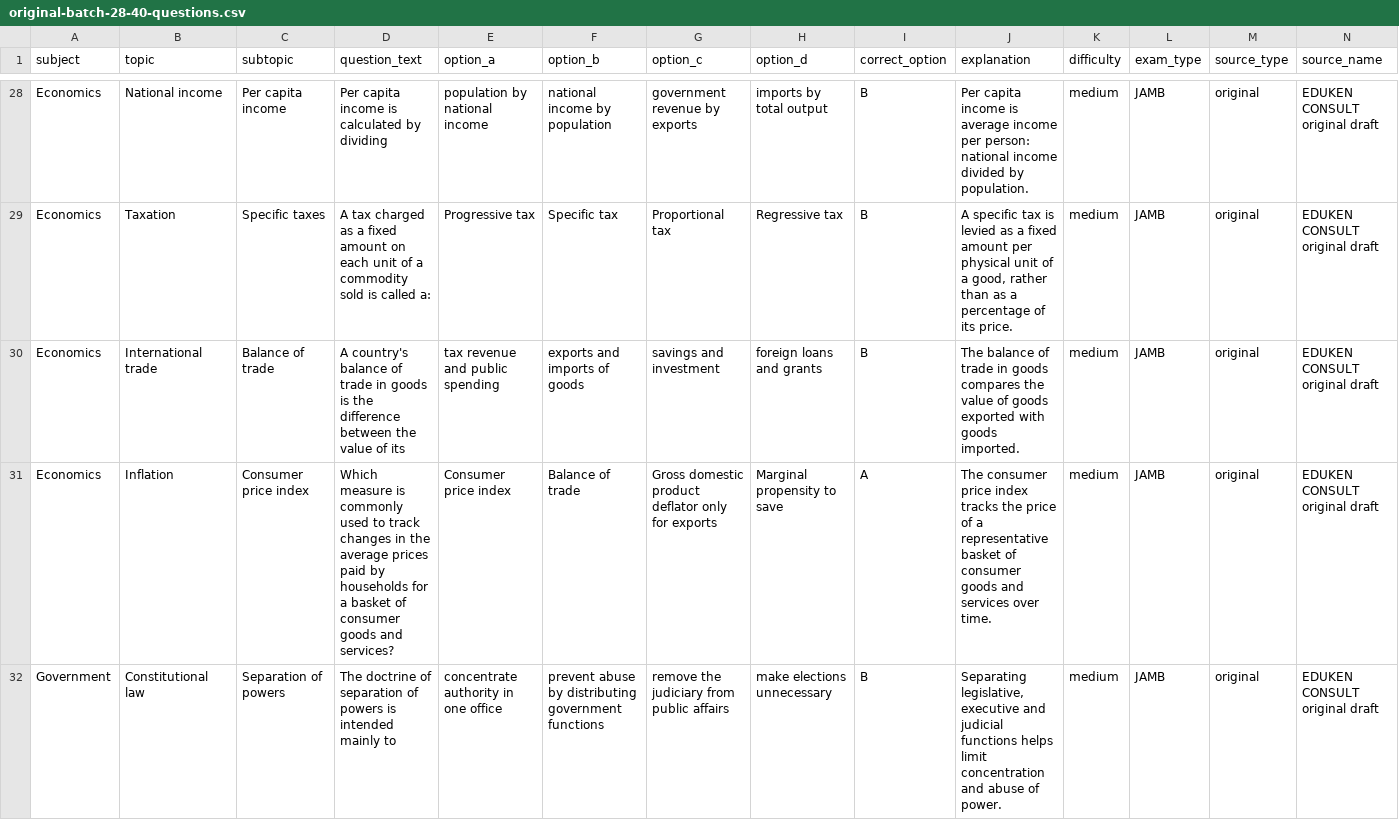
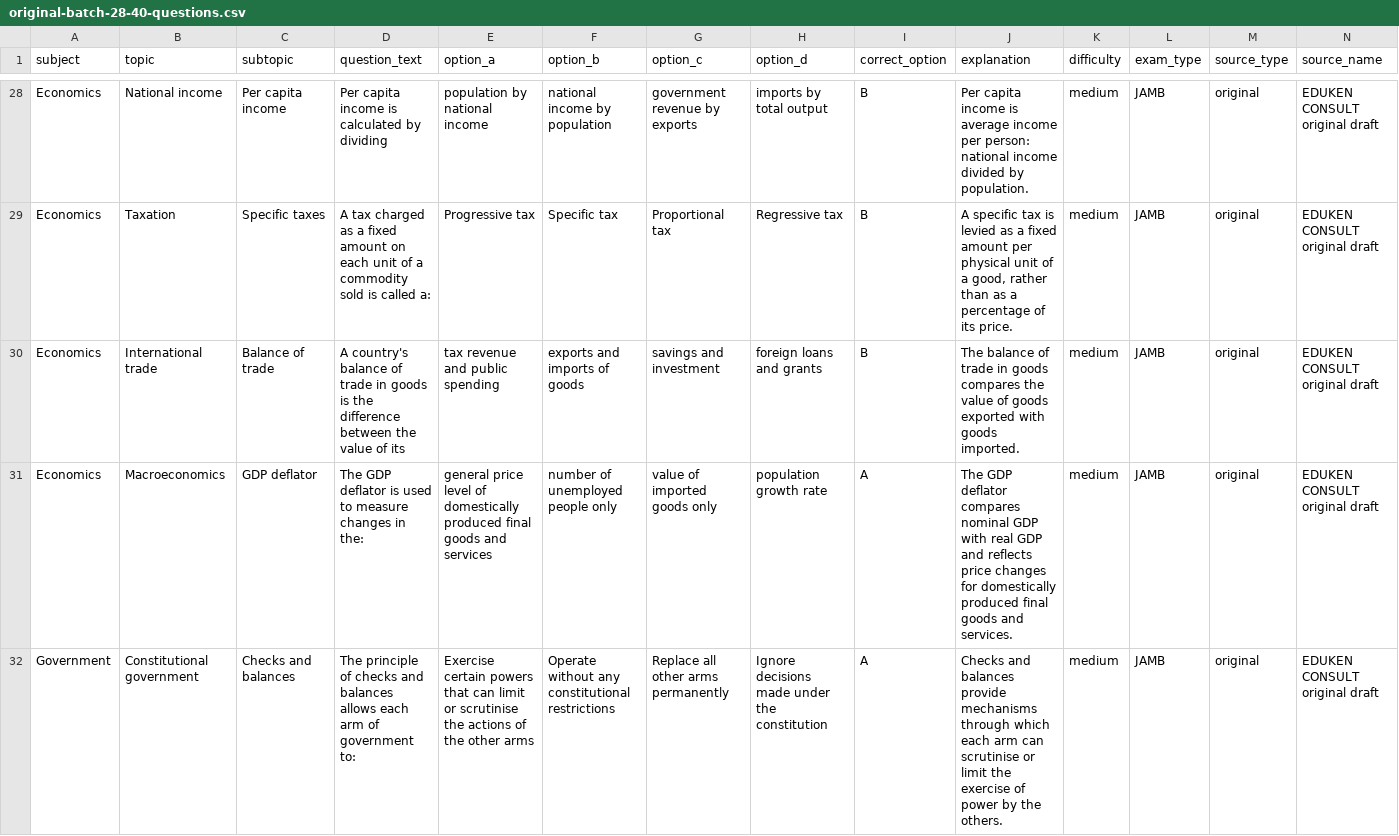
Before and after one commit to timmyjoe385-netizen/EDUKEN-CONSULT-, a CSV file: content/cbt/original-batch-28-40-questions.csv, drawn as a sheet; only a part is shown, gaps mark what is left out; the diff covers the shown part only; the diff names each change by its address in the sheet, - before the commit and + after, or states it on an @@ line.

Commit message:
Diversify economics and government topics in batch 28

```diff
--- a/content/cbt/original-batch-28-40-questions.csv
+++ b/content/cbt/original-batch-28-40-questions.csv
-B31 (topic): Inflation
+B31 (topic): Macroeconomics
-C31 (subtopic): Consumer price index
+C31 (subtopic): GDP deflator
-D31 (question_text): Which measure is commonly used to track changes in the average prices paid by households for a basket of consumer goods and services?
+D31 (question_text): The GDP deflator is used to measure changes in the:
-E31 (option_a): Consumer price index
+E31 (option_a): general price level of domestically produced final goods and services
-F31 (option_b): Balance of trade
+F31 (option_b): number of unemployed people only
-G31 (option_c): Gross domestic product deflator only for exports
+G31 (option_c): value of imported goods only
-H31 (option_d): Marginal propensity to save
+H31 (option_d): population growth rate
-J31 (explanation): The consumer price index tracks the price of a representative basket of consumer goods and services over time.
+J31 (explanation): The GDP deflator compares nominal GDP with real GDP and reflects price changes for domestically produced final goods and services.
-B32 (topic): Constitutional law
+B32 (topic): Constitutional government
-C32 (subtopic): Separation of powers
+C32 (subtopic): Checks and balances
-D32 (question_text): The doctrine of separation of powers is intended mainly to
+D32 (question_text): The principle of checks and balances allows each arm of government to:
-E32 (option_a): concentrate authority in one office
+E32 (option_a): Exercise certain powers that can limit or scrutinise the actions of the other arms
-F32 (option_b): prevent abuse by distributing government functions
+F32 (option_b): Operate without any constitutional restrictions
-G32 (option_c): remove the judiciary from public affairs
+G32 (option_c): Replace all other arms permanently
-H32 (option_d): make elections unnecessary
+H32 (option_d): Ignore decisions made under the constitution
-I32 (correct_option): B
+I32 (correct_option): A
-J32 (explanation): Separating legislative, executive and judicial functions helps limit concentration and abuse of power.
+J32 (explanation): Checks and balances provide mechanisms through which each arm can scrutinise or limit the exercise of power by the others.
```
Also changed, not shown: 31 edited cells elsewhere in this file.
